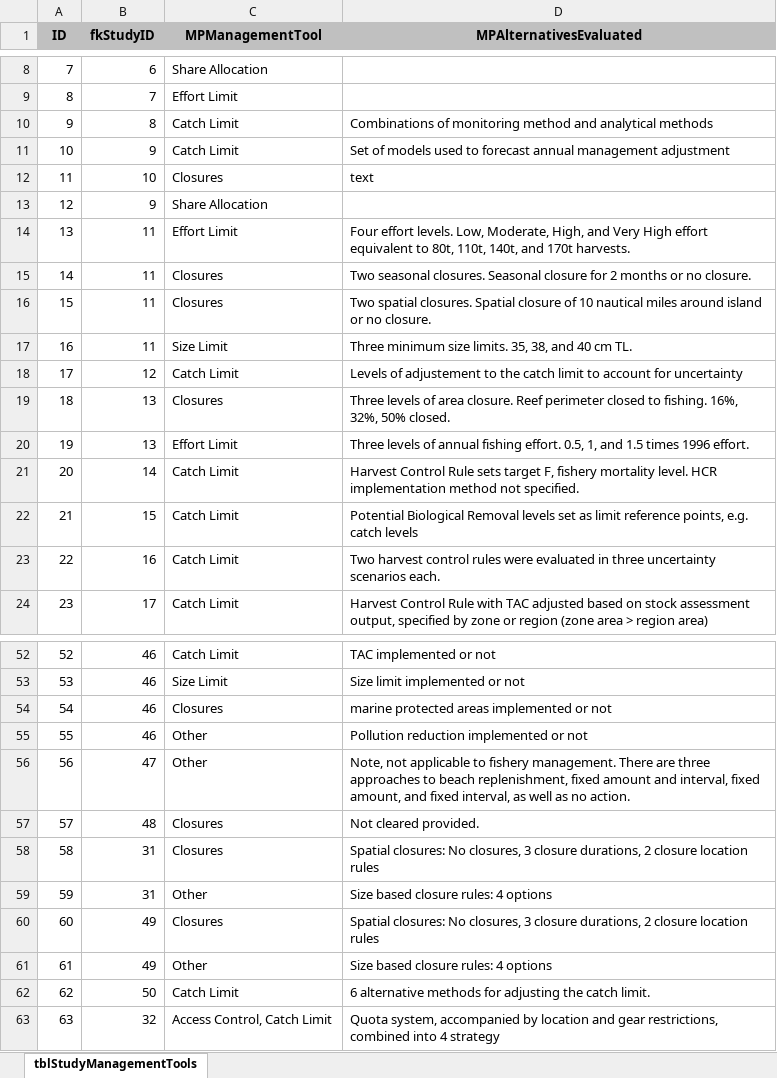
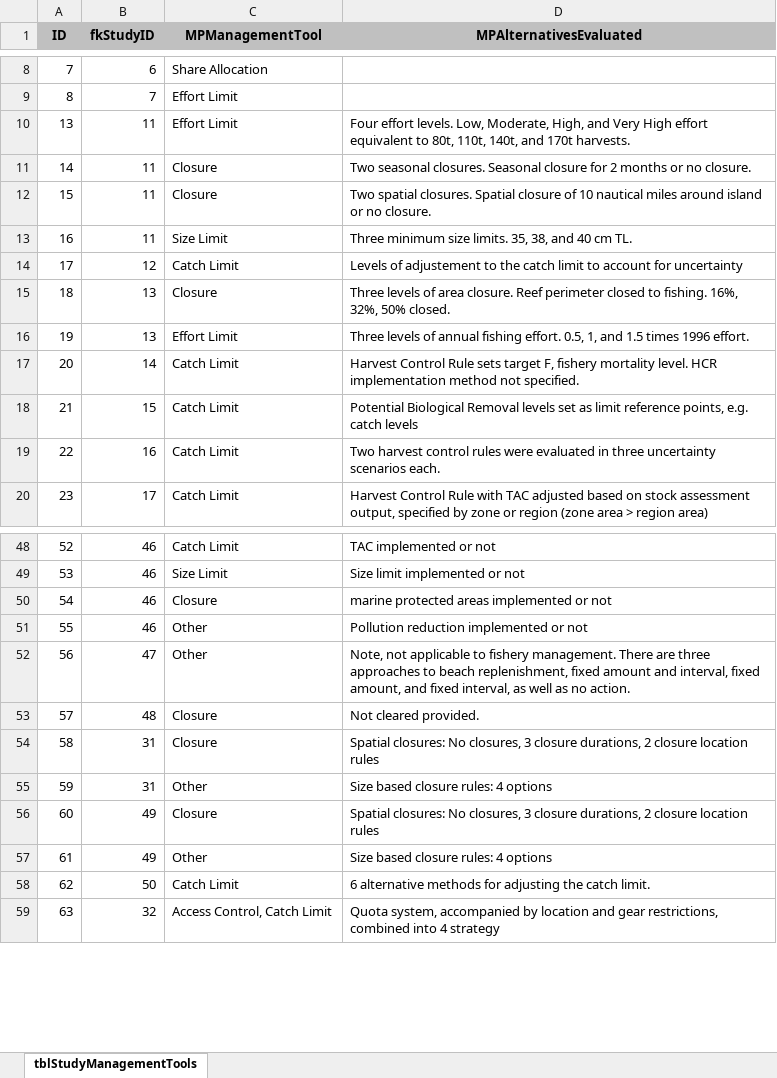
Before and after one commit to jonathancummings/MSEreview, an Excel workbook: DB files - Excel/tblStudyManagementTools.xlsx, sheet tblStudyManagementTools, drawn as a sheet; only a part is shown, gaps mark what is left out; values as stored, in another font and other column widths than the file's, no borders; removed rows and columns are numbered as before the commit, all else as after; the diff covers the shown part only; the diff names each change by its address in the sheet, - before the commit and + after, or states it on an @@ line.

```diff
--- a/DB files - Excel/tblStudyManagementTools.xlsx (sheet tblStudyManagementTools)
+++ b/DB files - Excel/tblStudyManagementTools.xlsx (sheet tblStudyManagementTools)
-row 10: 9 | 8 | Catch Limit | Combinations of monitoring method and analytical methods
-row 11: 10 | 9 | Catch Limit | Set of models used to forecast annual management adjustment
-row 12: 11 | 10 | Closures | text
-row 13: 12 | 9 | Share Allocation
-C11:C12 (MPManagementTool): Closures
+C11:C12 (MPManagementTool): Closure
-C15 (MPManagementTool): Closures
+C15 (MPManagementTool): Closure
-C50 (MPManagementTool): Closures
+C50 (MPManagementTool): Closure
-C53:C54 (MPManagementTool): Closures
+C53:C54 (MPManagementTool): Closure
-C56 (MPManagementTool): Closures
+C56 (MPManagementTool): Closure
```
Also changed, not shown: 8 edited cells elsewhere in this sheet, DB files - Excel/tblStudy.xlsx, DB files - Excel/tblStudyFields.xlsx, 9 other files.
